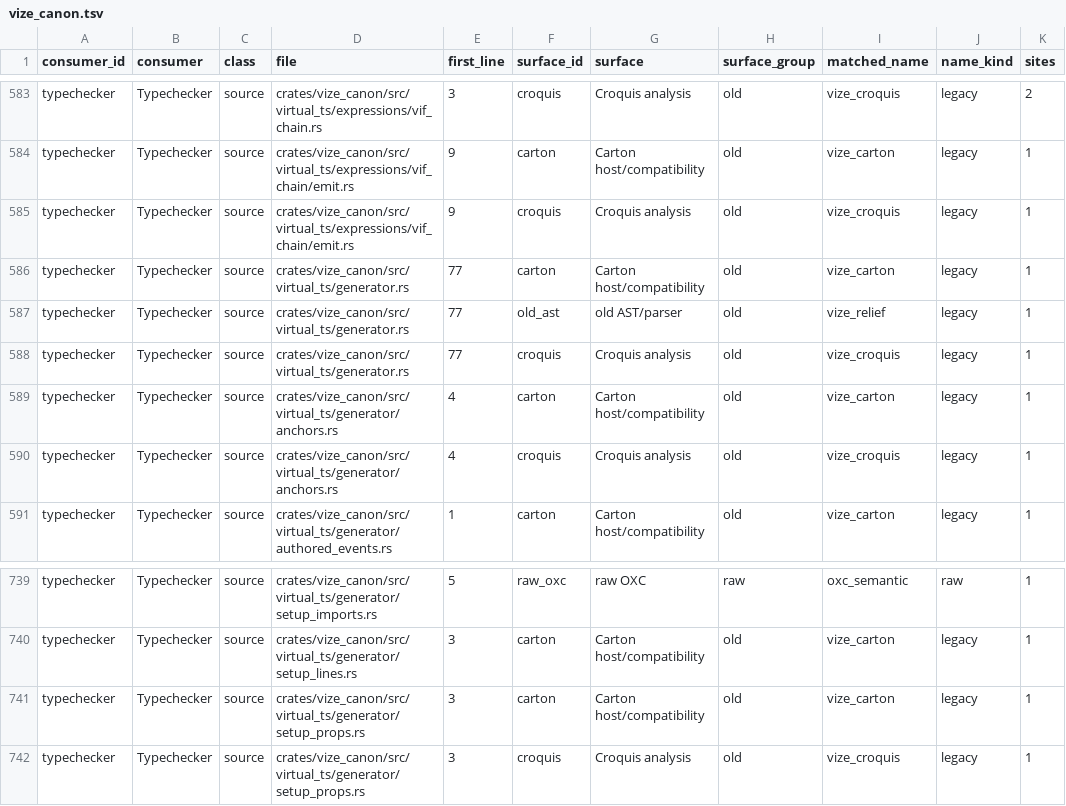
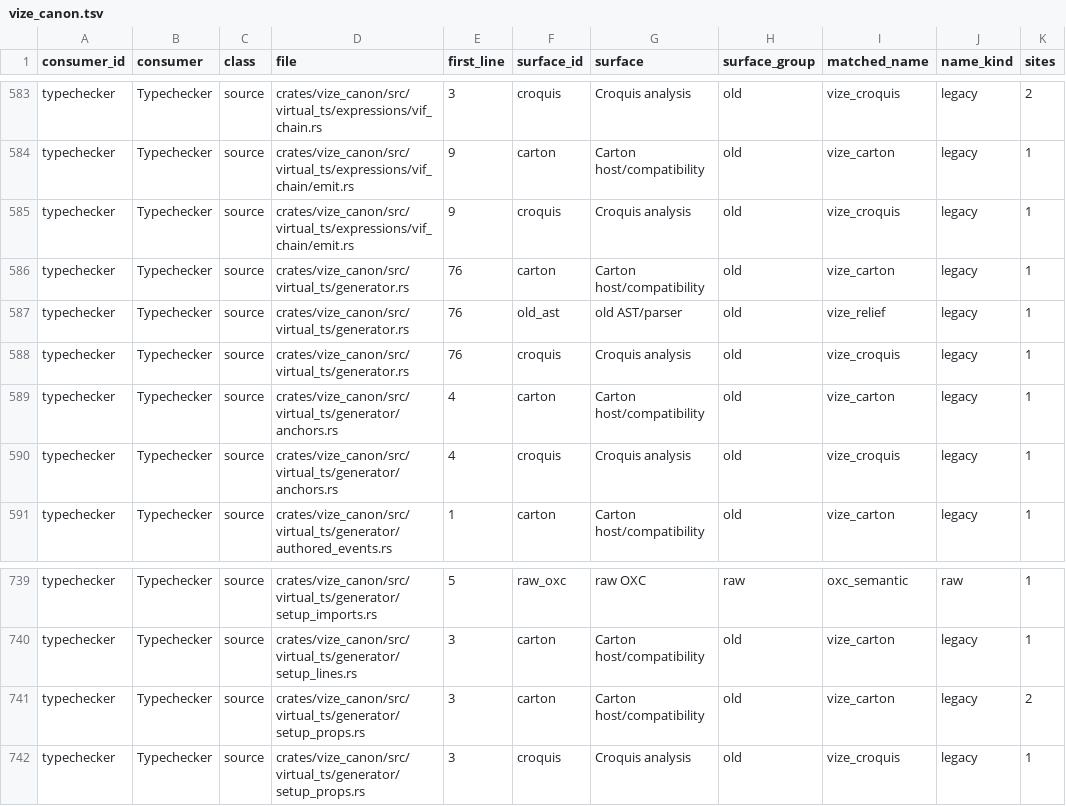
Before and after one commit to Hebilicious/vize, a TSV file: docs/davinci/plan/consumer-migration-surfaces/typechecker/vize_canon.tsv, drawn as a sheet; only a part is shown, gaps mark what is left out.

```diff
--- a/docs/davinci/plan/consumer-migration-surfaces/typechecker/vize_canon.tsv
+++ b/docs/davinci/plan/consumer-migration-surfaces/typechecker/vize_canon.tsv
@@ -585,5 +585,5 @@ typechecker	Typechecker	source	crates/vize_canon/src/virtual_ts/expressions/vif_
 typechecker	Typechecker	source	crates/vize_canon/src/virtual_ts/expressions/vif_chain/emit.rs	9	croquis	Croquis analysis	old	vize_croquis	legacy	1
-typechecker	Typechecker	source	crates/vize_canon/src/virtual_ts/generator.rs	77	carton	Carton host/compatibility	old	vize_carton	legacy	1
-typechecker	Typechecker	source	crates/vize_canon/src/virtual_ts/generator.rs	77	old_ast	old AST/parser	old	vize_relief	legacy	1
-typechecker	Typechecker	source	crates/vize_canon/src/virtual_ts/generator.rs	77	croquis	Croquis analysis	old	vize_croquis	legacy	1
+typechecker	Typechecker	source	crates/vize_canon/src/virtual_ts/generator.rs	76	carton	Carton host/compatibility	old	vize_carton	legacy	1
+typechecker	Typechecker	source	crates/vize_canon/src/virtual_ts/generator.rs	76	old_ast	old AST/parser	old	vize_relief	legacy	1
+typechecker	Typechecker	source	crates/vize_canon/src/virtual_ts/generator.rs	76	croquis	Croquis analysis	old	vize_croquis	legacy	1
 typechecker	Typechecker	source	crates/vize_canon/src/virtual_ts/generator/anchors.rs	4	carton	Carton host/compatibility	old	vize_carton	legacy	1
@@ -740,3 +740,3 @@ typechecker	Typechecker	source	crates/vize_canon/src/virtual_ts/generator/setup_
 typechecker	Typechecker	source	crates/vize_canon/src/virtual_ts/generator/setup_lines.rs	3	carton	Carton host/compatibility	old	vize_carton	legacy	1
-typechecker	Typechecker	source	crates/vize_canon/src/virtual_ts/generator/setup_props.rs	3	carton	Carton host/compatibility	old	vize_carton	legacy	1
+typechecker	Typechecker	source	crates/vize_canon/src/virtual_ts/generator/setup_props.rs	3	carton	Carton host/compatibility	old	vize_carton	legacy	2
 typechecker	Typechecker	source	crates/vize_canon/src/virtual_ts/generator/setup_props.rs	3	croquis	Croquis analysis	old	vize_croquis	legacy	1
```
Also changed, not shown: 24 other files.
